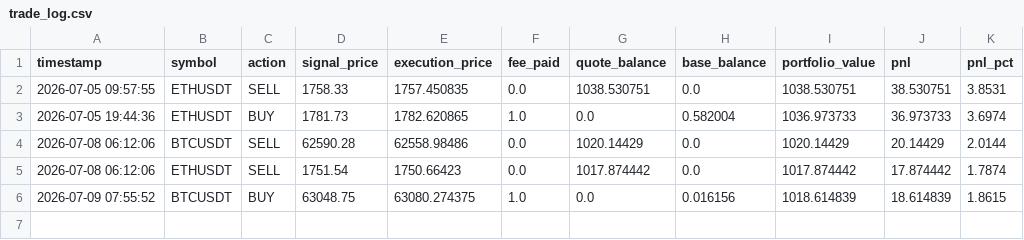
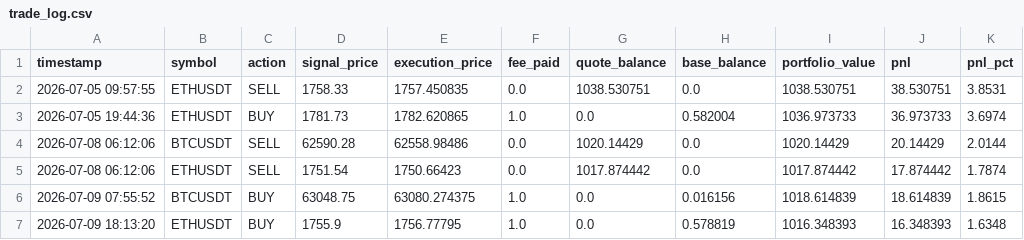
Before and after one commit to AnthonWinther/Trading_bot, a CSV file: trade_log.csv, drawn as a sheet; the diff names each change by its address in the sheet, - before the commit and + after, or states it on an @@ line.

```diff
--- a/trade_log.csv
+++ b/trade_log.csv
+row 7: 2026-07-09 18:13:20 | ETHUSDT | BUY | 1755.9 | 1756.77795 | 1.0 | 0.0 | 0.578819 | 1016.348393 | 16.348393 | 1.6348
```
Also changed, not shown: 2 other files.
